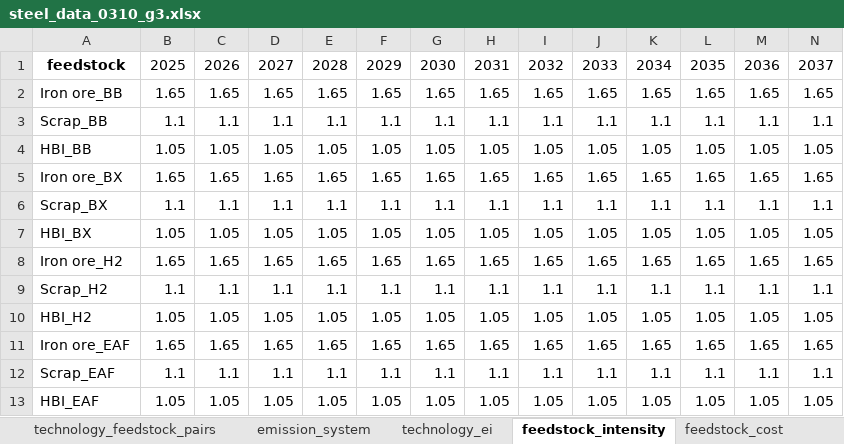
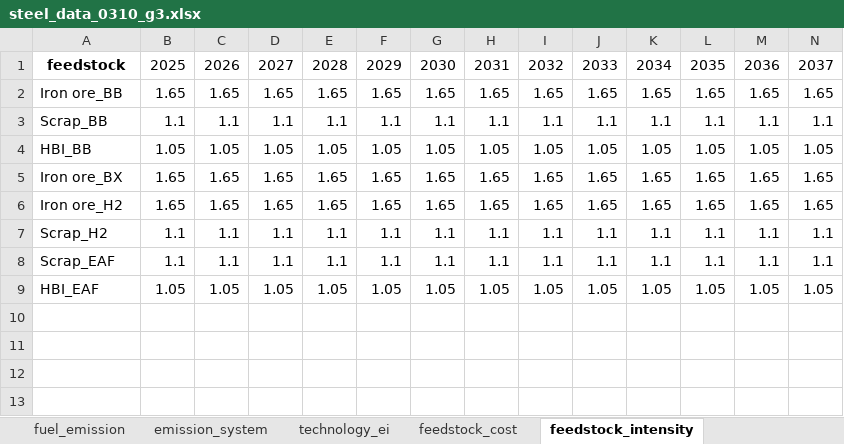
Before and after one commit to PLANiT-Institute/systempathway, an Excel workbook: database/steel_data_0310_g3.xlsx, sheet feedstock_intensity, drawn as a sheet; only a part is shown; values as stored, in another font and other column widths than the file's, no borders; rows hold the shown columns only; the diff names each change by its address in the sheet, - before the commit and + after, or states it on an @@ line.

```diff
--- a/database/steel_data_0310_g3.xlsx (sheet feedstock_intensity)
+++ b/database/steel_data_0310_g3.xlsx (sheet feedstock_intensity)
@@ sheet tab order changed: fuel_emission | emission_system | technology_ei | feedstock_cost | feedstock_intensity @@
-row 6: Scrap_BX | 1.1 | 1.1 | 1.1 | 1.1 | 1.1 | 1.1 | 1.1 | 1.1 | 1.1 | 1.1 | 1.1 | 1.1 | 1.1
-row 7: HBI_BX | 1.05 | 1.05 | 1.05 | 1.05 | 1.05 | 1.05 | 1.05 | 1.05 | 1.05 | 1.05 | 1.05 | 1.05 | 1.05
-row 10: HBI_H2 | 1.05 | 1.05 | 1.05 | 1.05 | 1.05 | 1.05 | 1.05 | 1.05 | 1.05 | 1.05 | 1.05 | 1.05 | 1.05
-row 11: Iron ore_EAF | 1.65 | 1.65 | 1.65 | 1.65 | 1.65 | 1.65 | 1.65 | 1.65 | 1.65 | 1.65 | 1.65 | 1.65 | 1.65
```
Also changed, not shown: sheet feedstock_cost, sheet fuel_cost, sheet feedstock_emission, sheet emission, sheet technology_feedstock_pairs, sheet technology_fuel_pairs, 4 more sheets, database/steel_data_0310_g1.xlsx, database/steel_data_0310_g2.xlsx, 23 other files.
